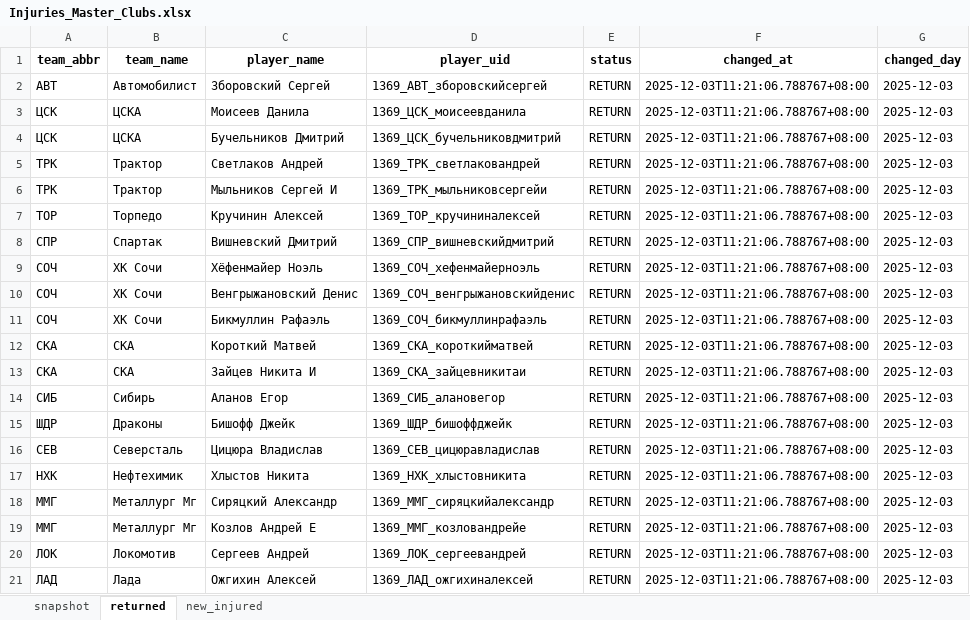
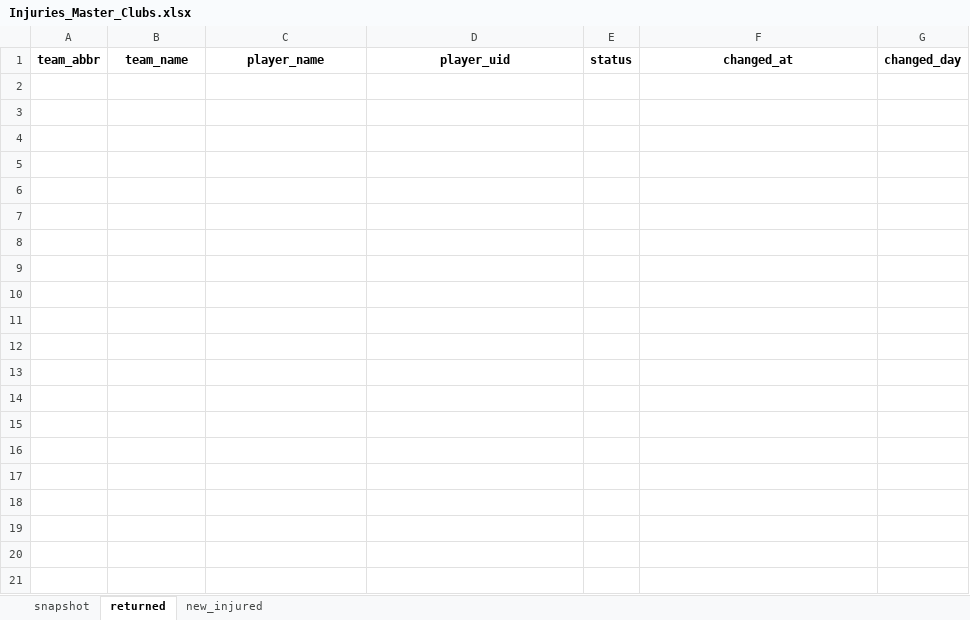
Before and after one commit to GG-Andrew/khl-cloud-results, an Excel workbook: khl/Injuries_Master_Clubs.xlsx, sheet returned, drawn as a sheet; only a part is shown; values as stored, in another font and other column widths than the file's, no borders; the diff covers the shown part only; the diff names each change by its address in the sheet, - before the commit and + after, or states it on an @@ line.

```diff
--- a/khl/Injuries_Master_Clubs.xlsx (sheet returned)
+++ b/khl/Injuries_Master_Clubs.xlsx (sheet returned)
-row 2: АВТ | Автомобилист | Зборовский Сергей | 1369_АВТ_зборовскийсергей | RETURN | 2025-12-03T11:21:06.788767+08:00 | 2025-12-03
-row 3: ЦСК | ЦСКА | Моисеев Данила | 1369_ЦСК_моисеевданила | RETURN | 2025-12-03T11:21:06.788767+08:00 | 2025-12-03
-row 4: ЦСК | ЦСКА | Бучельников Дмитрий | 1369_ЦСК_бучельниковдмитрий | RETURN | 2025-12-03T11:21:06.788767+08:00 | 2025-12-03
-row 5: ТРК | Трактор | Светлаков Андрей | 1369_ТРК_светлаковандрей | RETURN | 2025-12-03T11:21:06.788767+08:00 | 2025-12-03
-row 6: ТРК | Трактор | Мыльников Сергей И | 1369_ТРК_мыльниковсергейи | RETURN | 2025-12-03T11:21:06.788767+08:00 | 2025-12-03
-row 7: ТОР | Торпедо | Кручинин Алексей | 1369_ТОР_кручининалексей | RETURN | 2025-12-03T11:21:06.788767+08:00 | 2025-12-03
-row 8: СПР | Спартак | Вишневский Дмитрий | 1369_СПР_вишневскийдмитрий | RETURN | 2025-12-03T11:21:06.788767+08:00 | 2025-12-03
-row 9: СОЧ | ХК Сочи | Хёфенмайер Ноэль | 1369_СОЧ_хефенмайерноэль | RETURN | 2025-12-03T11:21:06.788767+08:00 | 2025-12-03
-row 10: СОЧ | ХК Сочи | Венгрыжановский Денис | 1369_СОЧ_венгрыжановскийденис | RETURN | 2025-12-03T11:21:06.788767+08:00 | 2025-12-03
-row 11: СОЧ | ХК Сочи | Бикмуллин Рафаэль | 1369_СОЧ_бикмуллинрафаэль | RETURN | 2025-12-03T11:21:06.788767+08:00 | 2025-12-03
-row 12: СКА | СКА | Короткий Матвей | 1369_СКА_короткийматвей | RETURN | 2025-12-03T11:21:06.788767+08:00 | 2025-12-03
-row 13: СКА | СКА | Зайцев Никита И | 1369_СКА_зайцевникитаи | RETURN | 2025-12-03T11:21:06.788767+08:00 | 2025-12-03
-row 14: СИБ | Сибирь | Аланов Егор | 1369_СИБ_алановегор | RETURN | 2025-12-03T11:21:06.788767+08:00 | 2025-12-03
-row 15: ШДР | Драконы | Бишофф Джейк | 1369_ШДР_бишоффджейк | RETURN | 2025-12-03T11:21:06.788767+08:00 | 2025-12-03
-row 16: СЕВ | Северсталь | Цицюра Владислав | 1369_СЕВ_цицюравладислав | RETURN | 2025-12-03T11:21:06.788767+08:00 | 2025-12-03
-row 17: НХК | Нефтехимик | Хлыстов Никита | 1369_НХК_хлыстовникита | RETURN | 2025-12-03T11:21:06.788767+08:00 | 2025-12-03
-row 18: ММГ | Металлург Мг | Сиряцкий Александр | 1369_ММГ_сиряцкийалександр | RETURN | 2025-12-03T11:21:06.788767+08:00 | 2025-12-03
-row 19: ММГ | Металлург Мг | Козлов Андрей Е | 1369_ММГ_козловандрейе | RETURN | 2025-12-03T11:21:06.788767+08:00 | 2025-12-03
-row 20: ЛОК | Локомотив | Сергеев Андрей | 1369_ЛОК_сергеевандрей | RETURN | 2025-12-03T11:21:06.788767+08:00 | 2025-12-03
-row 21: ЛАД | Лада | Ожгихин Алексей | 1369_ЛАД_ожгихиналексей | RETURN | 2025-12-03T11:21:06.788767+08:00 | 2025-12-03
```
Also changed, not shown: 9 removed rows elsewhere in this sheet, sheet snapshot, sheet new_injured, khl/Form-5_Games_actaul.xlsx, khl/Form-5_Games_home_away.xlsx, 11 other files.
